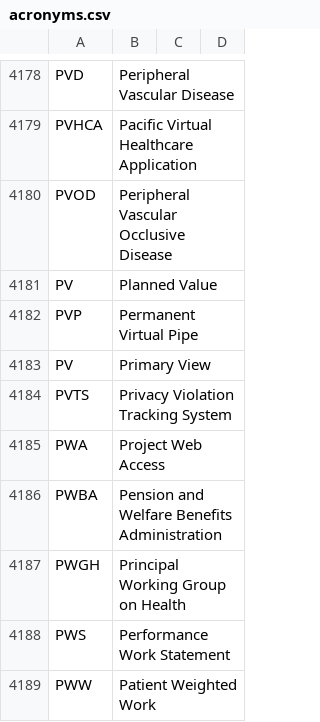
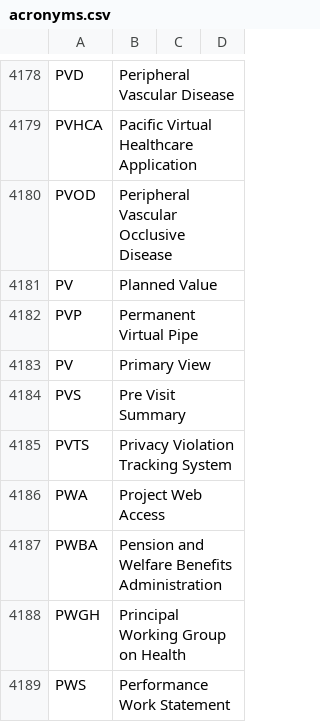
Before and after one commit to department-of-veterans-affairs/acronyms, a CSV file: acronyms.csv, drawn as a sheet; only a part is shown, gaps mark what is left out; the shorter side is filled out with more unchanged rows.

Commit message:
Add PVS to acronyms

```diff
--- a/acronyms.csv
+++ b/acronyms.csv
@@ -4183,2 +4183,3 @@ PVP,Permanent Virtual Pipe,,
 PV,Primary View,,
+PVS,Pre Visit Summary,,
 PVTS,Privacy Violation Tracking System,,
```
